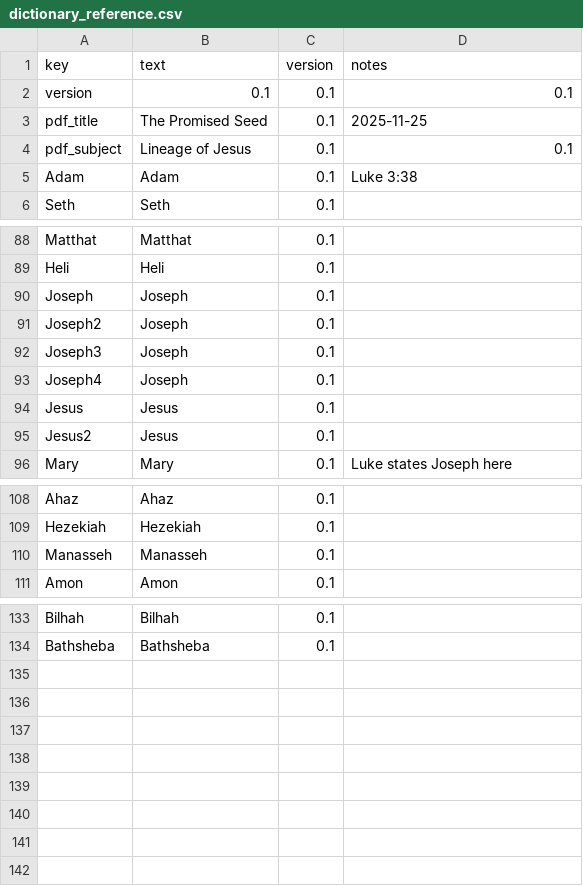
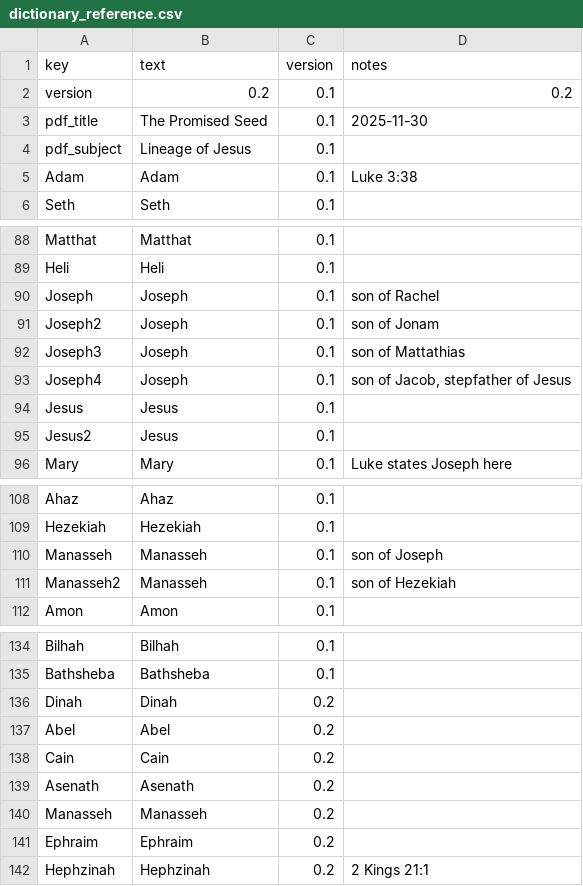
Before and after one commit to kreier/promised-seed, a CSV file: db/dictionary_reference.csv, drawn as a sheet; only a part is shown, gaps mark what is left out.

```diff
--- a/db/dictionary_reference.csv
+++ b/db/dictionary_reference.csv
@@ -1,5 +1,5 @@
 key,text,version,notes
-version,0.1,0.1,0.1
-pdf_title,The Promised Seed,0.1,2025-11-25
-pdf_subject,Lineage of Jesus,0.1,0.1
+version,0.2,0.1,0.2
+pdf_title,The Promised Seed,0.1,2025-11-30
+pdf_subject,Lineage of Jesus,0.1,
 Adam,Adam,0.1,Luke 3:38
@@ -89,6 +89,6 @@ Matthat,Matthat,0.1,
 Heli,Heli,0.1,
-Joseph,Joseph,0.1,
-Joseph2,Joseph,0.1,
-Joseph3,Joseph,0.1,
-Joseph4,Joseph,0.1,
+Joseph,Joseph,0.1,son of Rachel
+Joseph2,Joseph,0.1,son of Jonam
+Joseph3,Joseph,0.1,son of Mattathias
+Joseph4,Joseph,0.1,"son of Jacob, stepfather of Jesus"
 Jesus,Jesus,0.1,
@@ -109,3 +109,4 @@ Ahaz,Ahaz,0.1,
 Hezekiah,Hezekiah,0.1,
-Manasseh,Manasseh,0.1,
+Manasseh,Manasseh,0.1,son of Joseph
+Manasseh2,Manasseh,0.1,son of Hezekiah
 Amon,Amon,0.1,
@@ -134 +135,8 @@ Bilhah,Bilhah,0.1,
 Bathsheba,Bathsheba,0.1,
+Dinah,Dinah,0.2,
+Abel,Abel,0.2,
+Cain,Cain,0.2,
+Asenath,Asenath,0.2,
+Manasseh,Manasseh,0.2,
+Ephraim,Ephraim,0.2,
+Hephzinah,Hephzinah,0.2,2 Kings 21:1
```
Also changed, not shown: db/children.csv, db/dictionary_en.csv, 8 other files.
